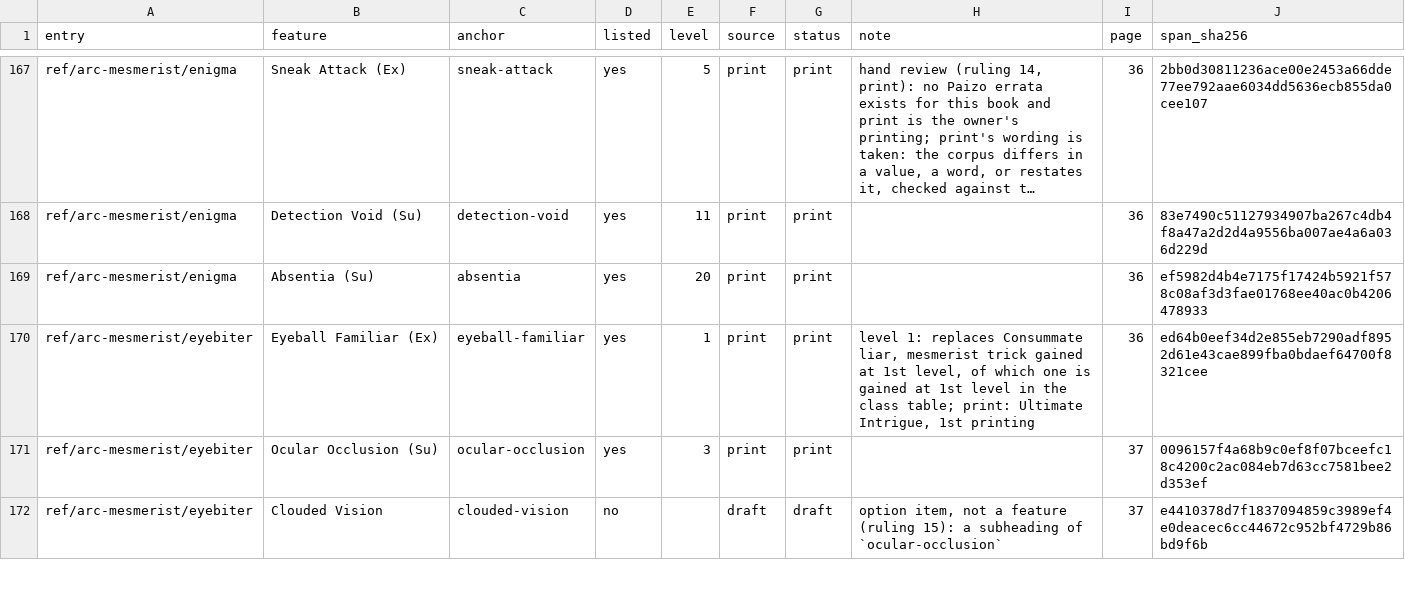
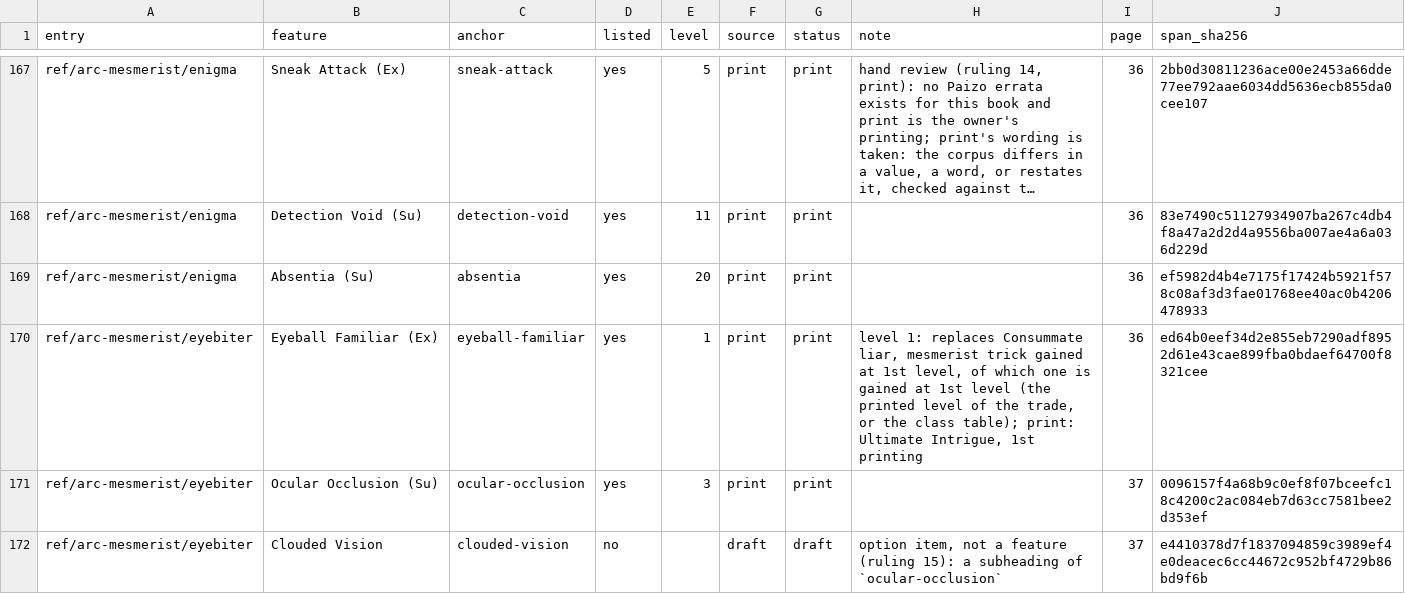
Before and after one commit to phynics/cast-iron-data, a TSV file: scripts/feature-prose-540-ultimate-intrigue.tsv, drawn as a sheet; only a part is shown, gaps mark what is left out; long unchanged cells end in …; the diff covers the shown part only.

```diff
--- a/scripts/feature-prose-540-ultimate-intrigue.tsv
+++ b/scripts/feature-prose-540-ultimate-intrigue.tsv
@@ -169,3 +169,3 @@ ref/arc-mesmerist/enigma	Detection Void (Su)	detection-void	yes	11	print	print
 ref/arc-mesmerist/enigma	Absentia (Su)	absentia	yes	20	print	print		36	ef5982d4b4e7175f17424b5921f578c08af3d3fae01768ee40ac0b4206478933
-ref/arc-mesmerist/eyebiter	Eyeball Familiar (Ex)	eyeball-familiar	yes	1	print	print	level 1: replaces Consummate liar, mesmerist trick gained at 1st level, of which one is gained at 1st level in the class table; print: Ultimate Intrigue, 1st printing	36	ed64b0eef34d2e855eb7290adf8952d61e43cae899fba0bdaef64700f8321cee
+ref/arc-mesmerist/eyebiter	Eyeball Familiar (Ex)	eyeball-familiar	yes	1	print	print	level 1: replaces Consummate liar, mesmerist trick gained at 1st level, of which one is gained at 1st level (the printed level of the trade, or the class table); print: Ultimate Intrigue, 1st printing	36	ed64b0eef34d2e855eb7290adf8952d61e43cae899fba0bdaef64700f8321cee
 ref/arc-mesmerist/eyebiter	Ocular Occlusion (Su)	ocular-occlusion	yes	3	print	print		37	0096157f4a68b9c0ef8f07bceefc18c4200c2ac084eb7d63cc7581bee2d353ef
```
Also changed, not shown: 6 edited cells elsewhere in this file, scripts/feature-prose-540-advanced-class-guide.tsv, scripts/feature-prose-540-advanced-race-guide.tsv, 15 other files.
